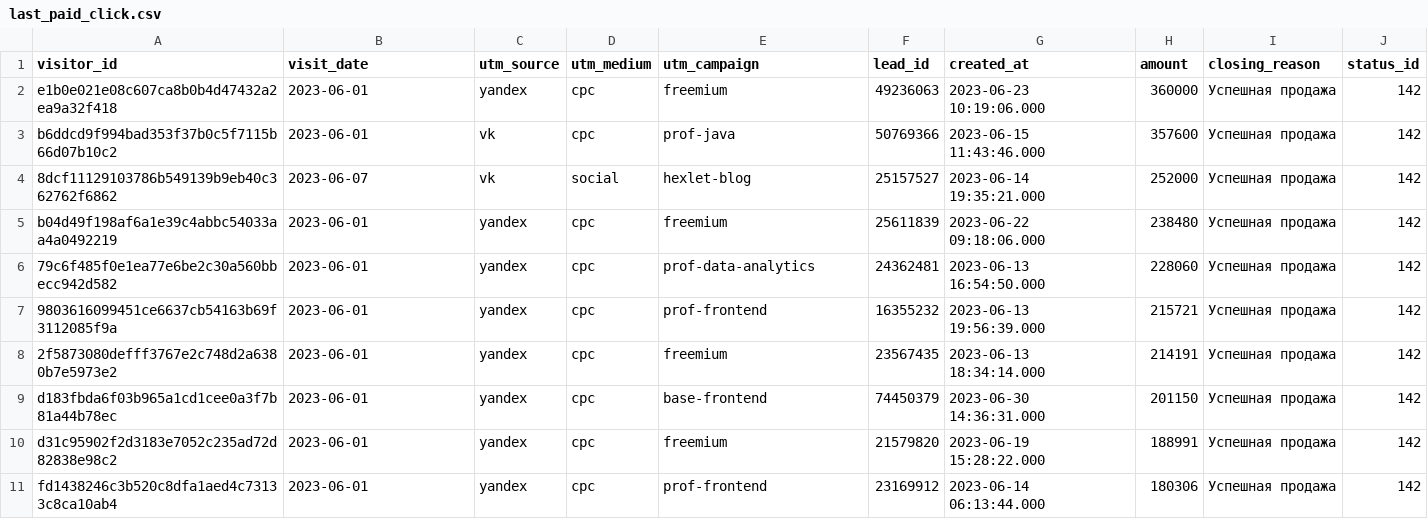
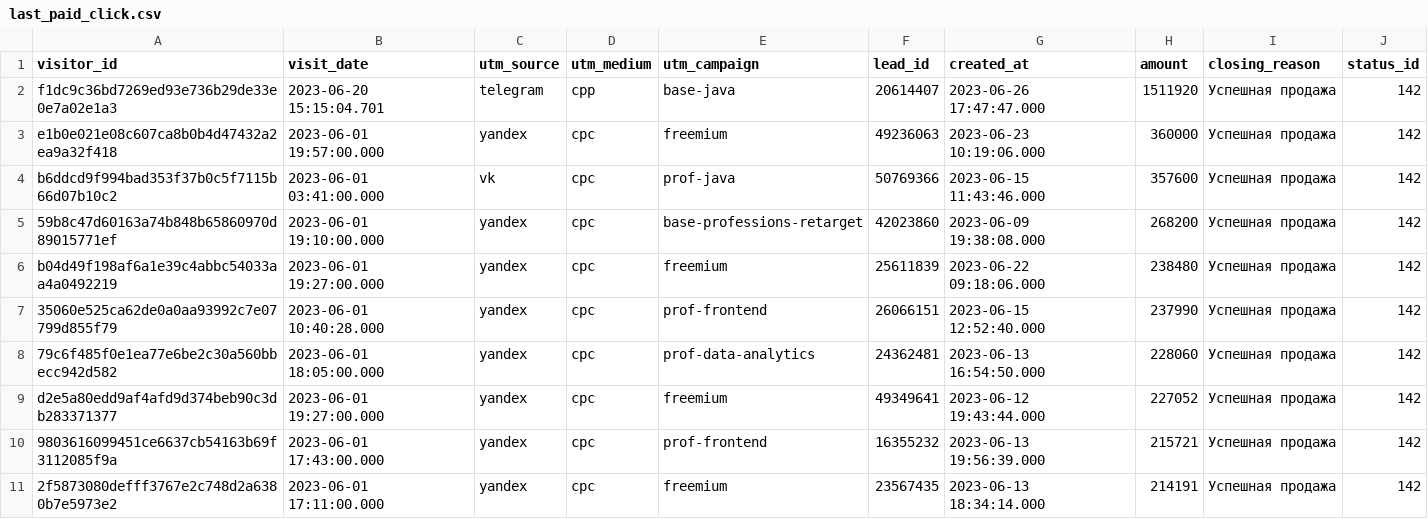
Before and after one commit to flinnhale/data-analytics-project-96, a CSV file: last_paid_click.csv, drawn as a sheet.

```diff
--- a/last_paid_click.csv
+++ b/last_paid_click.csv
@@ -1,11 +1,11 @@
 "visitor_id","visit_date","utm_source","utm_medium","utm_campaign","lead_id","created_at","amount","closing_reason","status_id"
-e1b0e021e08c607ca8b0b4d47432a2ea9a32f418,2023-06-01,yandex,cpc,freemium,"49236063",2023-06-23 10:19:06.000,360000,Успешная продажа,142
-b6ddcd9f994bad353f37b0c5f7115b66d07b10c2,2023-06-01,vk,cpc,prof-java,"50769366",2023-06-15 11:43:46.000,357600,Успешная продажа,142
-"8dcf11129103786b549139b9eb40c362762f6862",2023-06-07,vk,social,hexlet-blog,"25157527",2023-06-14 19:35:21.000,252000,Успешная продажа,142
-b04d49f198af6a1e39c4abbc54033aa4a0492219,2023-06-01,yandex,cpc,freemium,"25611839",2023-06-22 09:18:06.000,238480,Успешная продажа,142
-"79c6f485f0e1ea77e6be2c30a560bbecc942d582",2023-06-01,yandex,cpc,prof-data-analytics,"24362481",2023-06-13 16:54:50.000,228060,Успешная продажа,142
-"9803616099451ce6637cb54163b69f3112085f9a",2023-06-01,yandex,cpc,prof-frontend,"16355232",2023-06-13 19:56:39.000,215721,Успешная продажа,142
-"2f5873080defff3767e2c748d2a6380b7e5973e2",2023-06-01,yandex,cpc,freemium,"23567435",2023-06-13 18:34:14.000,214191,Успешная продажа,142
-d183fbda6f03b965a1cd1cee0a3f7b81a44b78ec,2023-06-01,yandex,cpc,base-frontend,"74450379",2023-06-30 14:36:31.000,201150,Успешная продажа,142
-d31c95902f2d3183e7052c235ad72d82838e98c2,2023-06-01,yandex,cpc,freemium,"21579820",2023-06-19 15:28:22.000,188991,Успешная продажа,142
-fd1438246c3b520c8dfa1aed4c73133c8ca10ab4,2023-06-01,yandex,cpc,prof-frontend,"23169912",2023-06-14 06:13:44.000,180306,Успешная продажа,142
+f1dc9c36bd7269ed93e736b29de33e0e7a02e1a3,2023-06-20 15:15:04.701,telegram,cpp,base-java,"20614407",2023-06-26 17:47:47.000,1511920,Успешная продажа,142
+e1b0e021e08c607ca8b0b4d47432a2ea9a32f418,2023-06-01 19:57:00.000,yandex,cpc,freemium,"49236063",2023-06-23 10:19:06.000,360000,Успешная продажа,142
+b6ddcd9f994bad353f37b0c5f7115b66d07b10c2,2023-06-01 03:41:00.000,vk,cpc,prof-java,"50769366",2023-06-15 11:43:46.000,357600,Успешная продажа,142
+"59b8c47d60163a74b848b65860970d89015771ef",2023-06-01 19:10:00.000,yandex,cpc,base-professions-retarget,"42023860",2023-06-09 19:38:08.000,268200,Успешная продажа,142
+b04d49f198af6a1e39c4abbc54033aa4a0492219,2023-06-01 19:27:00.000,yandex,cpc,freemium,"25611839",2023-06-22 09:18:06.000,238480,Успешная продажа,142
+"35060e525ca62de0a0aa93992c7e07799d855f79",2023-06-01 10:40:28.000,yandex,cpc,prof-frontend,"26066151",2023-06-15 12:52:40.000,237990,Успешная продажа,142
+"79c6f485f0e1ea77e6be2c30a560bbecc942d582",2023-06-01 18:05:00.000,yandex,cpc,prof-data-analytics,"24362481",2023-06-13 16:54:50.000,228060,Успешная продажа,142
+d2e5a80edd9af4afd9d374beb90c3db283371377,2023-06-01 19:27:00.000,yandex,cpc,freemium,"49349641",2023-06-12 19:43:44.000,227052,Успешная продажа,142
+"9803616099451ce6637cb54163b69f3112085f9a",2023-06-01 17:43:00.000,yandex,cpc,prof-frontend,"16355232",2023-06-13 19:56:39.000,215721,Успешная продажа,142
+"2f5873080defff3767e2c748d2a6380b7e5973e2",2023-06-01 17:11:00.000,yandex,cpc,freemium,"23567435",2023-06-13 18:34:14.000,214191,Успешная продажа,142
```
Also changed, not shown: aggregate_last_paid_click.csv.
